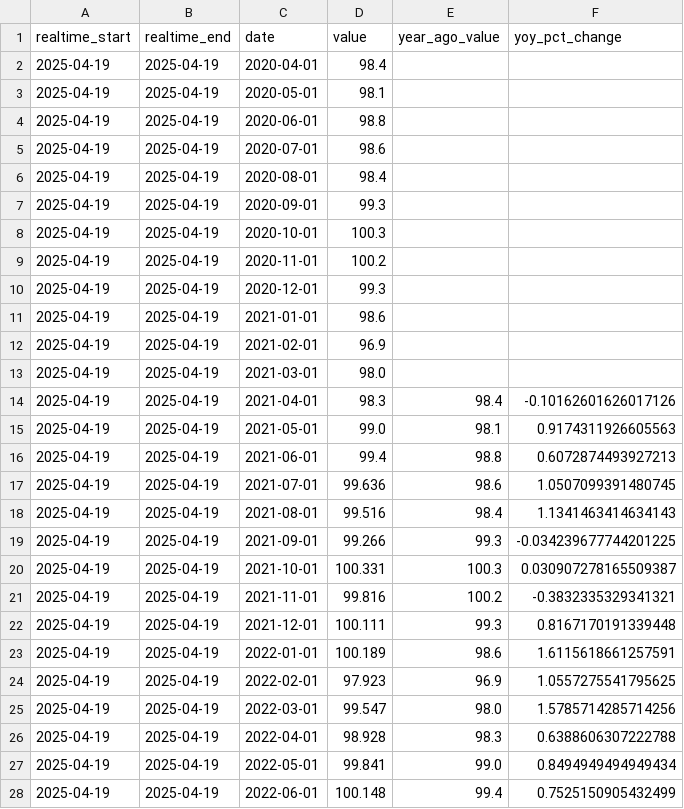
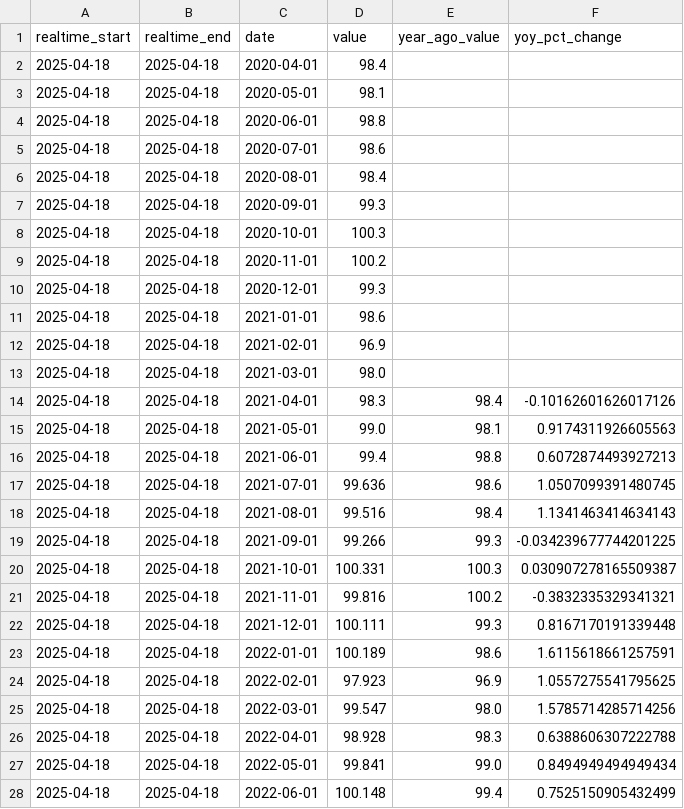
Before and after one commit to jmaietta/T2DPulse, a CSV file: data/data_processing_ppi_data.csv, drawn as a sheet; only a part is shown; the diff covers the shown part only.

```diff
--- a/data/data_processing_ppi_data.csv
+++ b/data/data_processing_ppi_data.csv
@@ -1,28 +1,28 @@
 realtime_start,realtime_end,date,value,year_ago_value,yoy_pct_change
-2025-04-19,2025-04-19,2020-04-01,98.4,,
-2025-04-19,2025-04-19,2020-05-01,98.1,,
-2025-04-19,2025-04-19,2020-06-01,98.8,,
-2025-04-19,2025-04-19,2020-07-01,98.6,,
-2025-04-19,2025-04-19,2020-08-01,98.4,,
-2025-04-19,2025-04-19,2020-09-01,99.3,,
-2025-04-19,2025-04-19,2020-10-01,100.3,,
-2025-04-19,2025-04-19,2020-11-01,100.2,,
-2025-04-19,2025-04-19,2020-12-01,99.3,,
-2025-04-19,2025-04-19,2021-01-01,98.6,,
-2025-04-19,2025-04-19,2021-02-01,96.9,,
-2025-04-19,2025-04-19,2021-03-01,98.0,,
-2025-04-19,2025-04-19,2021-04-01,98.3,98.4,-0.10162601626017126
-2025-04-19,2025-04-19,2021-05-01,99.0,98.1,0.9174311926605563
-2025-04-19,2025-04-19,2021-06-01,99.4,98.8,0.6072874493927213
-2025-04-19,2025-04-19,2021-07-01,99.636,98.6,1.0507099391480745
-2025-04-19,2025-04-19,2021-08-01,99.516,98.4,1.1341463414634143
-2025-04-19,2025-04-19,2021-09-01,99.266,99.3,-0.034239677744201225
-2025-04-19,2025-04-19,2021-10-01,100.331,100.3,0.030907278165509387
-2025-04-19,2025-04-19,2021-11-01,99.816,100.2,-0.3832335329341321
-2025-04-19,2025-04-19,2021-12-01,100.111,99.3,0.8167170191339448
-2025-04-19,2025-04-19,2022-01-01,100.189,98.6,1.6115618661257591
-2025-04-19,2025-04-19,2022-02-01,97.923,96.9,1.0557275541795625
-2025-04-19,2025-04-19,2022-03-01,99.547,98.0,1.5785714285714256
-2025-04-19,2025-04-19,2022-04-01,98.928,98.3,0.6388606307222788
-2025-04-19,2025-04-19,2022-05-01,99.841,99.0,0.8494949494949434
-2025-04-19,2025-04-19,2022-06-01,100.148,99.4,0.7525150905432499
+2025-04-18,2025-04-18,2020-04-01,98.4,,
+2025-04-18,2025-04-18,2020-05-01,98.1,,
+2025-04-18,2025-04-18,2020-06-01,98.8,,
+2025-04-18,2025-04-18,2020-07-01,98.6,,
+2025-04-18,2025-04-18,2020-08-01,98.4,,
+2025-04-18,2025-04-18,2020-09-01,99.3,,
+2025-04-18,2025-04-18,2020-10-01,100.3,,
+2025-04-18,2025-04-18,2020-11-01,100.2,,
+2025-04-18,2025-04-18,2020-12-01,99.3,,
+2025-04-18,2025-04-18,2021-01-01,98.6,,
+2025-04-18,2025-04-18,2021-02-01,96.9,,
+2025-04-18,2025-04-18,2021-03-01,98.0,,
+2025-04-18,2025-04-18,2021-04-01,98.3,98.4,-0.10162601626017126
+2025-04-18,2025-04-18,2021-05-01,99.0,98.1,0.9174311926605563
+2025-04-18,2025-04-18,2021-06-01,99.4,98.8,0.6072874493927213
+2025-04-18,2025-04-18,2021-07-01,99.636,98.6,1.0507099391480745
+2025-04-18,2025-04-18,2021-08-01,99.516,98.4,1.1341463414634143
+2025-04-18,2025-04-18,2021-09-01,99.266,99.3,-0.034239677744201225
+2025-04-18,2025-04-18,2021-10-01,100.331,100.3,0.030907278165509387
+2025-04-18,2025-04-18,2021-11-01,99.816,100.2,-0.3832335329341321
+2025-04-18,2025-04-18,2021-12-01,100.111,99.3,0.8167170191339448
+2025-04-18,2025-04-18,2022-01-01,100.189,98.6,1.6115618661257591
+2025-04-18,2025-04-18,2022-02-01,97.923,96.9,1.0557275541795625
+2025-04-18,2025-04-18,2022-03-01,99.547,98.0,1.5785714285714256
+2025-04-18,2025-04-18,2022-04-01,98.928,98.3,0.6388606307222788
+2025-04-18,2025-04-18,2022-05-01,99.841,99.0,0.8494949494949434
+2025-04-18,2025-04-18,2022-06-01,100.148,99.4,0.7525150905432499
```
Also changed, not shown: 66 edited cells elsewhere in this file, 1 other file.
